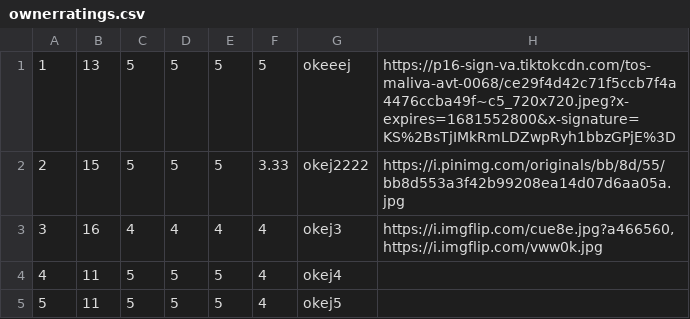
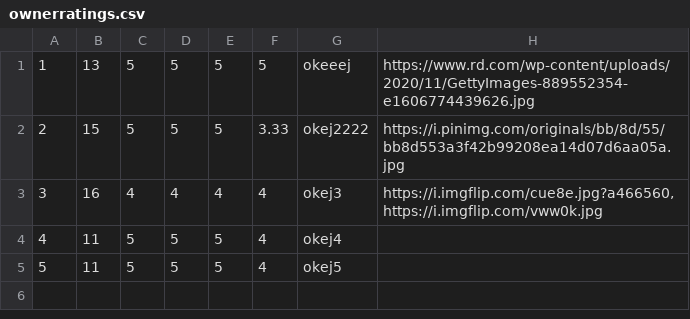
Before and after one commit to JovanDozic/sims-2023-group-4-team-A, a CSV file: sims-2023-group-4-team-A/SIMSProject/Resources/Data/ownerratings.csv, drawn as a sheet.

```diff
--- a/sims-2023-group-4-team-A/SIMSProject/Resources/Data/ownerratings.csv
+++ b/sims-2023-group-4-team-A/SIMSProject/Resources/Data/ownerratings.csv
@@ -1,2 +1,2 @@
-1|13|5|5|5|5|okeeej|https://p16-sign-va.tiktokcdn.com/tos-maliva-avt-0068/ce29f4d42c71f5ccb7f4a4476ccba49f~c5_720x720.jpeg?x-expires=1681552800&x-signature=KS%2BsTjIMkRmLDZwpRyh1bbzGPjE%3D
+1|13|5|5|5|5|okeeej|https://www.rd.com/wp-content/uploads/2020/11/GettyImages-889552354-e1606774439626.jpg
 2|15|5|5|5|3.33|okej2222|https://i.pinimg.com/originals/bb/8d/55/bb8d553a3f42b99208ea14d07d6aa05a.jpg
```
Also changed, not shown: 11 other files.
